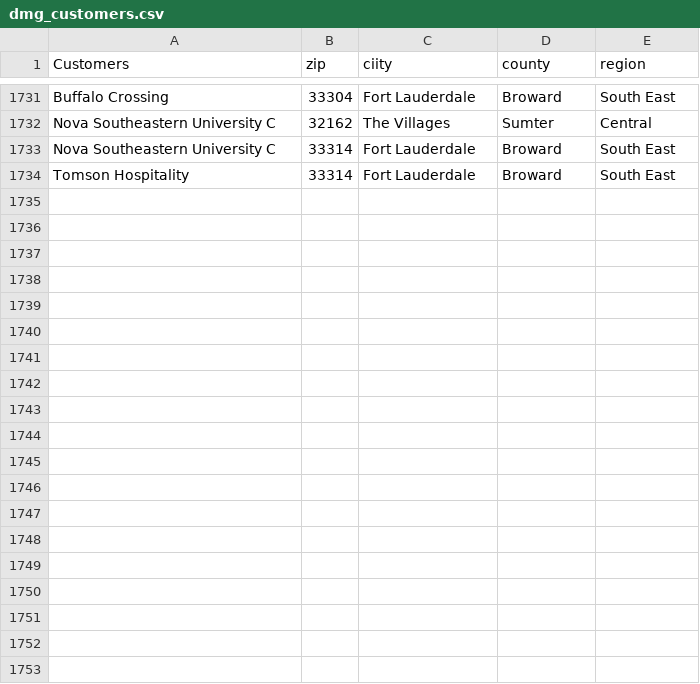
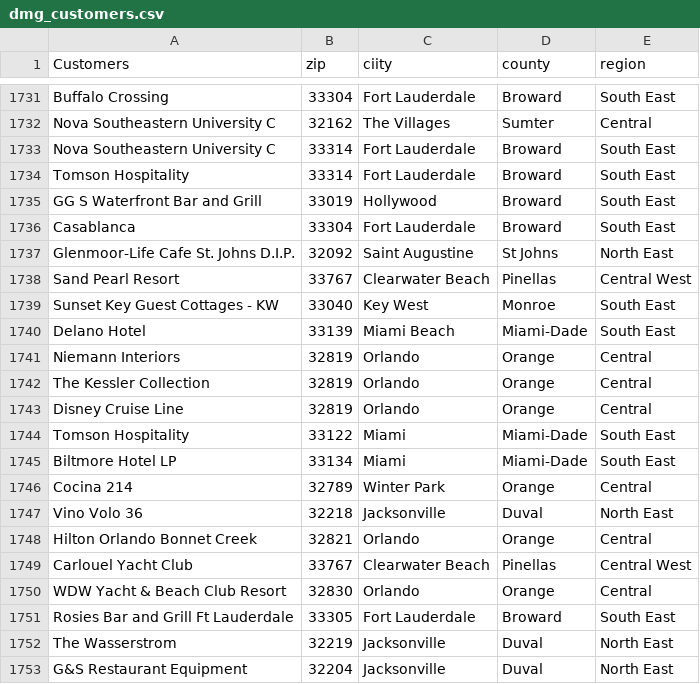
Before and after one commit to eliseoeric/flight_deck, a CSV file: app/uploads/dmg_customers.csv, drawn as a sheet; only a part is shown, gaps mark what is left out; the diff covers the shown part only; the diff names each change by its address in the sheet, - before the commit and + after, or states it on an @@ line.

```diff
--- a/app/uploads/dmg_customers.csv
+++ b/app/uploads/dmg_customers.csv
+row 1735: GG S Waterfront Bar and Grill | 33019 | Hollywood | Broward | South East
+row 1736: Casablanca | 33304 | Fort Lauderdale | Broward | South East
+row 1737: Glenmoor-Life Cafe St. Johns D.I.P. | 32092 | Saint Augustine | St Johns | North East
+row 1738: Sand Pearl Resort | 33767 | Clearwater Beach | Pinellas | Central West
+row 1739: Sunset Key Guest Cottages - KW | 33040 | Key West | Monroe | South East
+row 1740: Delano Hotel | 33139 | Miami Beach | Miami-Dade | South East
+row 1741: Niemann Interiors | 32819 | Orlando | Orange | Central
+row 1742: The Kessler Collection | 32819 | Orlando | Orange | Central
+row 1743: Disney Cruise Line | 32819 | Orlando | Orange | Central
+row 1744: Tomson Hospitality | 33122 | Miami | Miami-Dade | South East
+row 1745: Biltmore Hotel LP | 33134 | Miami | Miami-Dade | South East
+row 1746: Cocina 214 | 32789 | Winter Park | Orange | Central
+row 1747: Vino Volo 36 | 32218 | Jacksonville | Duval | North East
+row 1748: Hilton Orlando Bonnet Creek | 32821 | Orlando | Orange | Central
+row 1749: Carlouel Yacht Club | 33767 | Clearwater Beach | Pinellas | Central West
+row 1750: WDW Yacht & Beach Club Resort | 32830 | Orlando | Orange | Central
+row 1751: Rosies Bar and Grill Ft Lauderdale | 33305 | Fort Lauderdale | Broward | South East
+row 1752: The Wasserstrom | 32219 | Jacksonville | Duval | North East
+row 1753: G&S Restaurant Equipment | 32204 | Jacksonville | Duval | North East
```
Also changed, not shown: 18 added rows elsewhere in this file, app/controllers/storage/dmg_orders.csv, app/uploads/dmg_dealers.csv, 15 other files.
